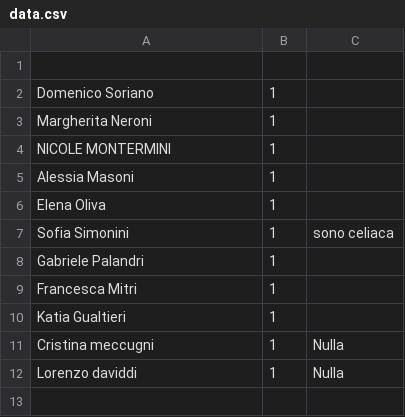
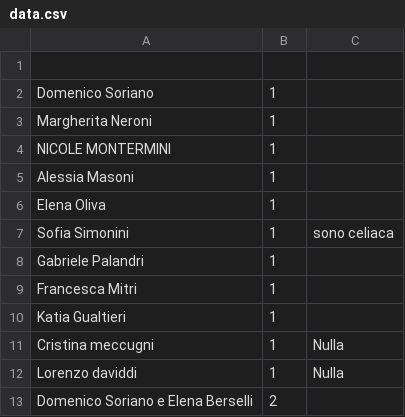
Before and after one commit to nicograzio/Sito_Matrimonio, a CSV file: reservations/data.csv, drawn as a sheet; the diff names each change by its address in the sheet, - before the commit and + after, or states it on an @@ line.

Commit message:
Aggiunta nuova prenotazione

```diff
--- a/reservations/data.csv
+++ b/reservations/data.csv
+row 13: Domenico Soriano e Elena Berselli | 2
```
